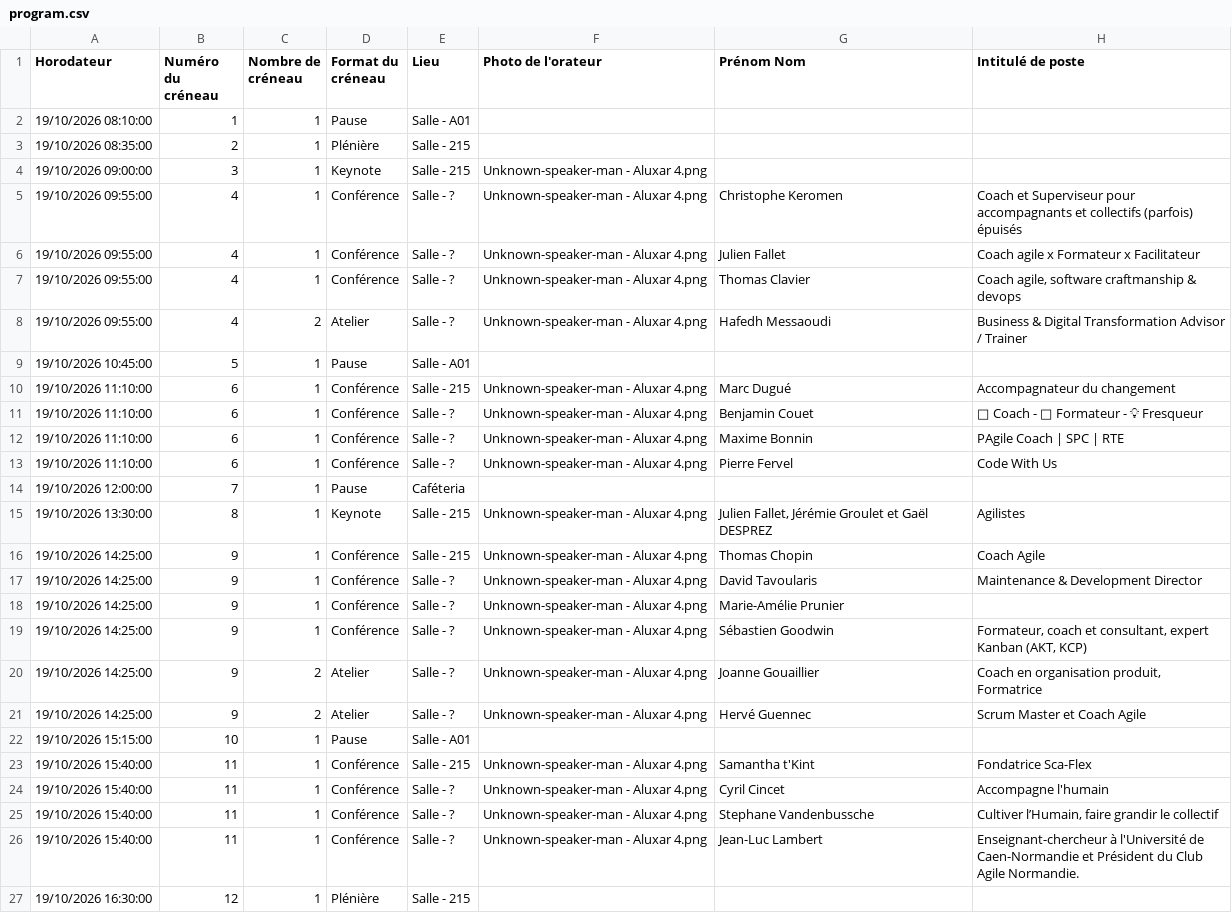
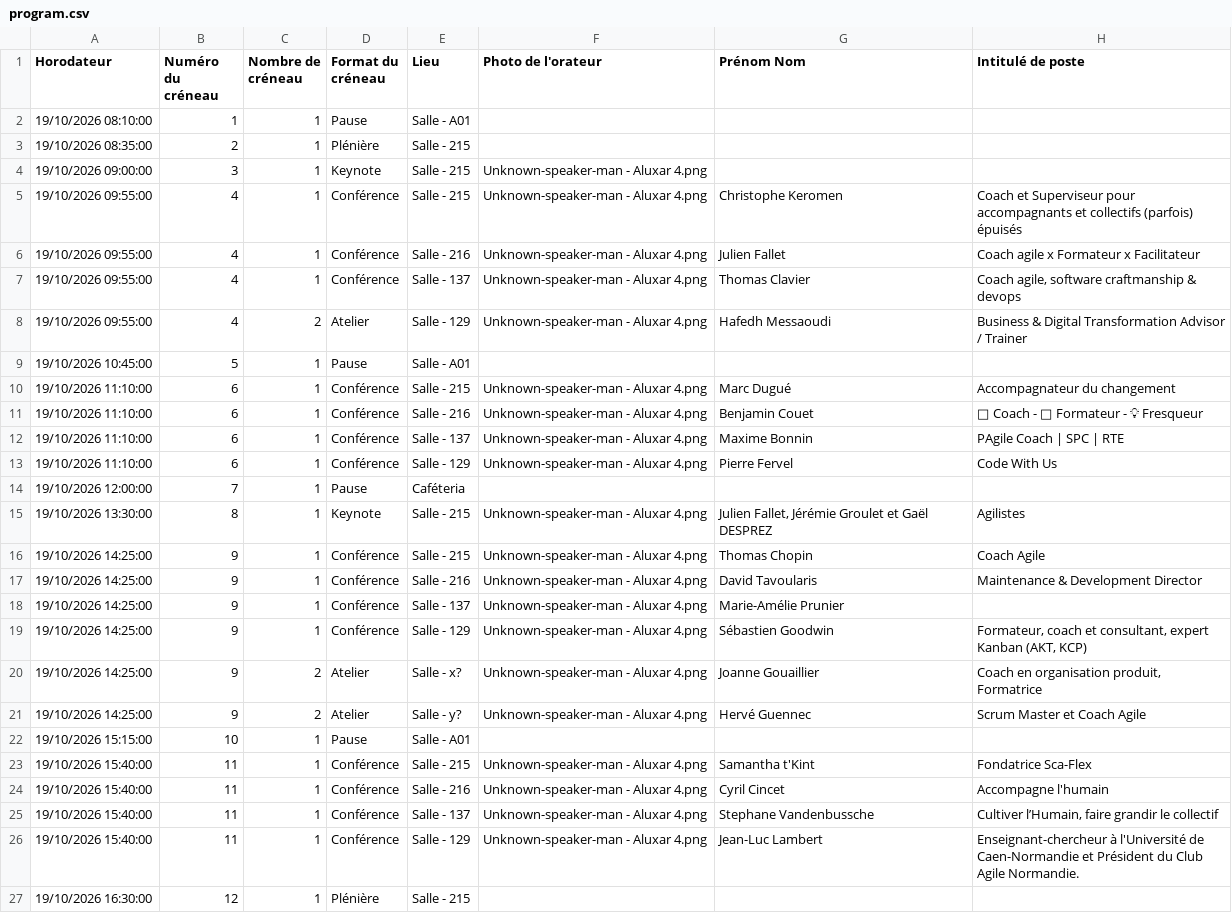
Before and after one commit to agilelaval/agilelaval.github.io, a CSV file: _data/program.csv, drawn as a sheet; only a part is shown; the diff names each change by its address in the sheet, - before the commit and + after, or states it on an @@ line.

Commit message:
Mise à jour des salles program.csv

```diff
--- a/_data/program.csv
+++ b/_data/program.csv
-E5 (Lieu): Salle - ?
+E5 (Lieu): Salle - 215
-E6 (Lieu): Salle - ?
+E6 (Lieu): Salle - 216
-E7 (Lieu): Salle - ?
+E7 (Lieu): Salle - 137
-E8 (Lieu): Salle - ?
+E8 (Lieu): Salle - 129
-E11 (Lieu): Salle - ?
+E11 (Lieu): Salle - 216
-E12 (Lieu): Salle - ?
+E12 (Lieu): Salle - 137
-E13 (Lieu): Salle - ?
+E13 (Lieu): Salle - 129
-E17 (Lieu): Salle - ?
+E17 (Lieu): Salle - 216
-E18 (Lieu): Salle - ?
+E18 (Lieu): Salle - 137
-E19 (Lieu): Salle - ?
+E19 (Lieu): Salle - 129
-E20 (Lieu): Salle - ?
+E20 (Lieu): Salle - x?
-E21 (Lieu): Salle - ?
+E21 (Lieu): Salle - y?
-E24 (Lieu): Salle - ?
+E24 (Lieu): Salle - 216
-E25 (Lieu): Salle - ?
+E25 (Lieu): Salle - 137
-E26 (Lieu): Salle - ?
+E26 (Lieu): Salle - 129
```
